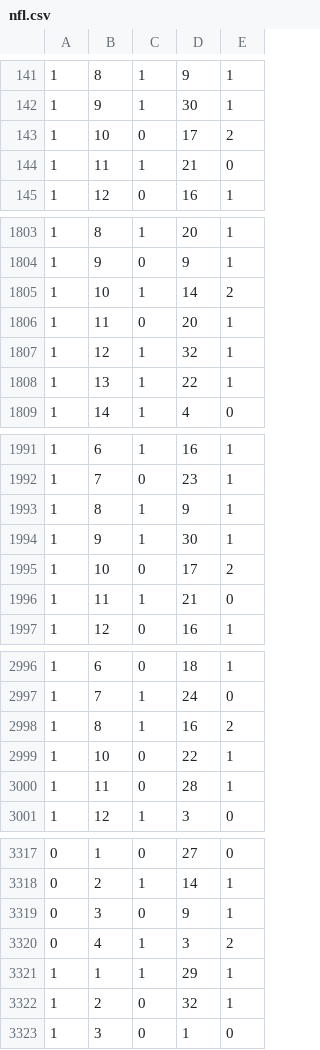
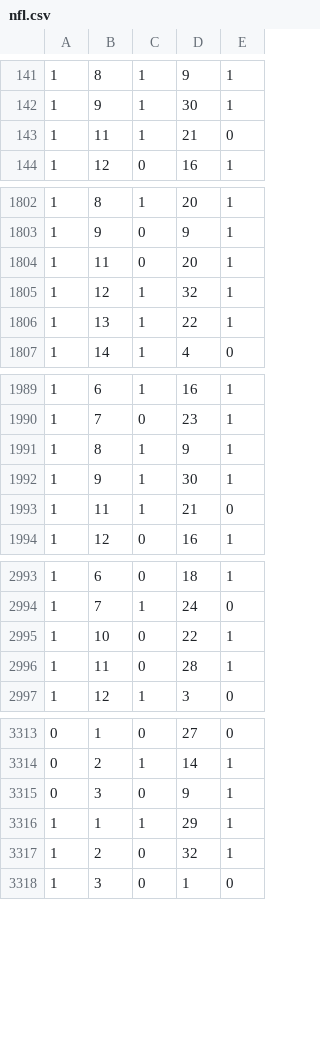
Before and after one commit to maischl-it/deepLearning, a CSV file: nfl.csv, drawn as a sheet; only a part is shown, gaps mark what is left out; the diff covers the shown part only; the diff names each change by its address in the sheet, - before the commit and + after, or states it on an @@ line.

```diff
--- a/nfl.csv
+++ b/nfl.csv
-row 143: 1 | 10 | 0 | 17 | 2
-row 1805: 1 | 10 | 1 | 14 | 2
-row 1995: 1 | 10 | 0 | 17 | 2
-row 2998: 1 | 8 | 1 | 16 | 2
-row 3320: 0 | 4 | 1 | 3 | 2
```
Also changed, not shown: 32 removed rows elsewhere in this file, iris.csv, 6 other files.
